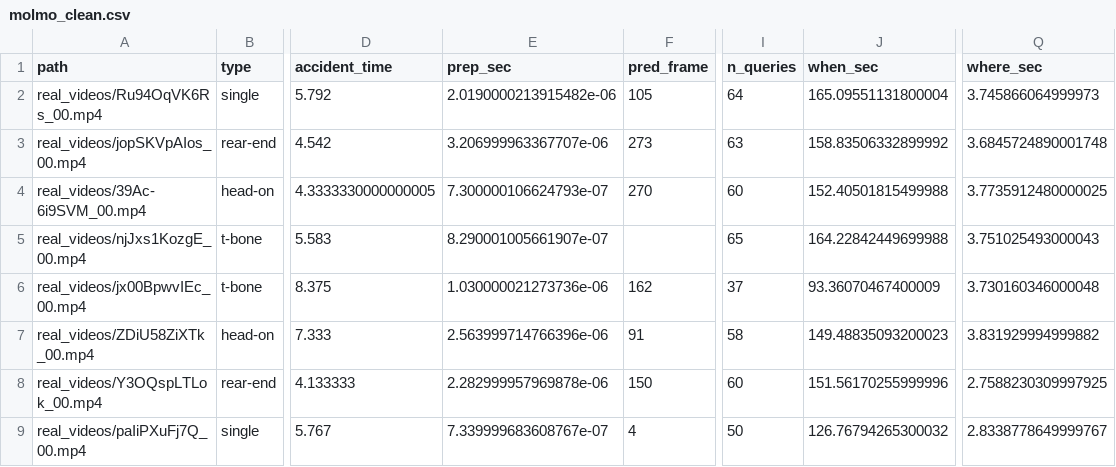
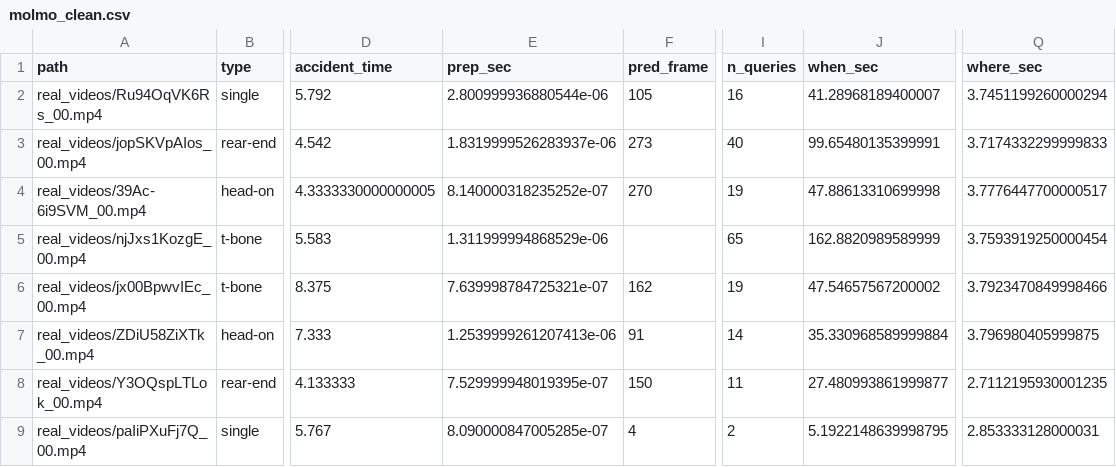
Before and after one commit to bbung-chu/d-g2cam-2026, a CSV file: accident-pilot/results_n50/molmo_clean.csv, drawn as a sheet; only a part is shown, gaps mark what is left out; the diff covers the shown part only; the diff names each change by its address in the sheet, - before the commit and + after, or states it on an @@ line.

```diff
--- a/accident-pilot/results_n50/molmo_clean.csv
+++ b/accident-pilot/results_n50/molmo_clean.csv
-E2 (prep_sec): 2.0190000213915482e-06
+E2 (prep_sec): 2.800999936880544e-06
-I2 (n_queries): 64
+I2 (n_queries): 16
-J2 (when_sec): 165.09551131800004
+J2 (when_sec): 41.28968189400007
-Q2 (where_sec): 3.745866064999973
+Q2 (where_sec): 3.7451199260000294
-E3 (prep_sec): 3.206999963367707e-06
+E3 (prep_sec): 1.8319999526283937e-06
-I3 (n_queries): 63
+I3 (n_queries): 40
-J3 (when_sec): 158.83506332899992
+J3 (when_sec): 99.65480135399991
-Q3 (where_sec): 3.6845724890001748
+Q3 (where_sec): 3.7174332299999833
-E4 (prep_sec): 7.300000106624793e-07
+E4 (prep_sec): 8.140000318235252e-07
-I4 (n_queries): 60
+I4 (n_queries): 19
-J4 (when_sec): 152.40501815499988
+J4 (when_sec): 47.88613310699998
-Q4 (where_sec): 3.7735912480000025
+Q4 (where_sec): 3.7776447700000517
-E5 (prep_sec): 8.290001005661907e-07
+E5 (prep_sec): 1.311999994868529e-06
-J5 (when_sec): 164.22842449699988
+J5 (when_sec): 162.8820989589999
-Q5 (where_sec): 3.751025493000043
+Q5 (where_sec): 3.7593919250000454
-E6 (prep_sec): 1.030000021273736e-06
+E6 (prep_sec): 7.639998784725321e-07
-I6 (n_queries): 37
+I6 (n_queries): 19
-J6 (when_sec): 93.36070467400009
+J6 (when_sec): 47.54657567200002
-Q6 (where_sec): 3.730160346000048
+Q6 (where_sec): 3.7923470849998466
-E7 (prep_sec): 2.563999714766396e-06
+E7 (prep_sec): 1.2539999261207413e-06
-I7 (n_queries): 58
+I7 (n_queries): 14
-J7 (when_sec): 149.48835093200023
+J7 (when_sec): 35.330968589999884
-Q7 (where_sec): 3.831929994999882
+Q7 (where_sec): 3.796980405999875
-E8 (prep_sec): 2.282999957969878e-06
+E8 (prep_sec): 7.529999948019395e-07
-I8 (n_queries): 60
+I8 (n_queries): 11
-J8 (when_sec): 151.56170255999996
+J8 (when_sec): 27.480993861999877
-Q8 (where_sec): 2.7588230309997925
+Q8 (where_sec): 2.7112195930001235
-E9 (prep_sec): 7.339999683608767e-07
+E9 (prep_sec): 8.090000847005285e-07
-I9 (n_queries): 50
+I9 (n_queries): 2
-J9 (when_sec): 126.76794265300032
+J9 (when_sec): 5.1922148639998795
-Q9 (where_sec): 2.8338778649999767
+Q9 (where_sec): 2.853333128000031
```
Also changed, not shown: 161 edited cells elsewhere in this file, 21 other files.
